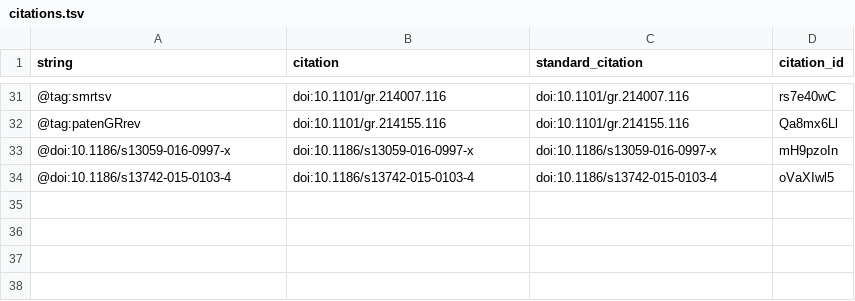
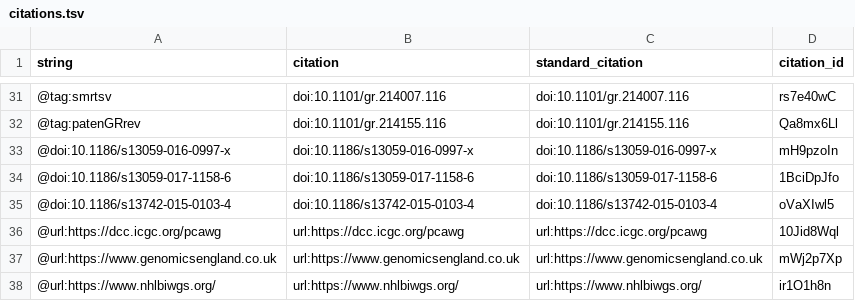
Before and after one commit to jmonlong/manu-vgsv, a TSV file: citations.tsv, drawn as a sheet; only a part is shown, gaps mark what is left out.

Commit message:
review
This build is based on
https://github.com/jmonlong/manu-vgsv/commit/104e88ac6c2f546cc51ad7747cb9c433286302bc.

This commit was created by the following Travis CI build and job:
https://travis-ci.org/jmonlong/manu-vgsv/builds/107706034
https://travis-ci.org/jmonlong/manu-vgsv/jobs/191642863

[ci skip]

The full commit message that triggered this build is copied below:

review

```diff
--- a/citations.tsv
+++ b/citations.tsv
@@ -33,2 +33,6 @@ string	citation	standard_citation	citation_id
 @doi:10.1186/s13059-016-0997-x	doi:10.1186/s13059-016-0997-x	doi:10.1186/s13059-016-0997-x	mH9pzoIn
+@doi:10.1186/s13059-017-1158-6	doi:10.1186/s13059-017-1158-6	doi:10.1186/s13059-017-1158-6	1BciDpJfo
 @doi:10.1186/s13742-015-0103-4	doi:10.1186/s13742-015-0103-4	doi:10.1186/s13742-015-0103-4	oVaXIwl5
+@url:https://dcc.icgc.org/pcawg	url:https://dcc.icgc.org/pcawg	url:https://dcc.icgc.org/pcawg	10Jid8Wql
+@url:https://www.genomicsengland.co.uk	url:https://www.genomicsengland.co.uk	url:https://www.genomicsengland.co.uk	mWj2p7Xp
+@url:https://www.nhlbiwgs.org/	url:https://www.nhlbiwgs.org/	url:https://www.nhlbiwgs.org/	ir1O1h8n
```
Also changed, not shown: 5 other files.
